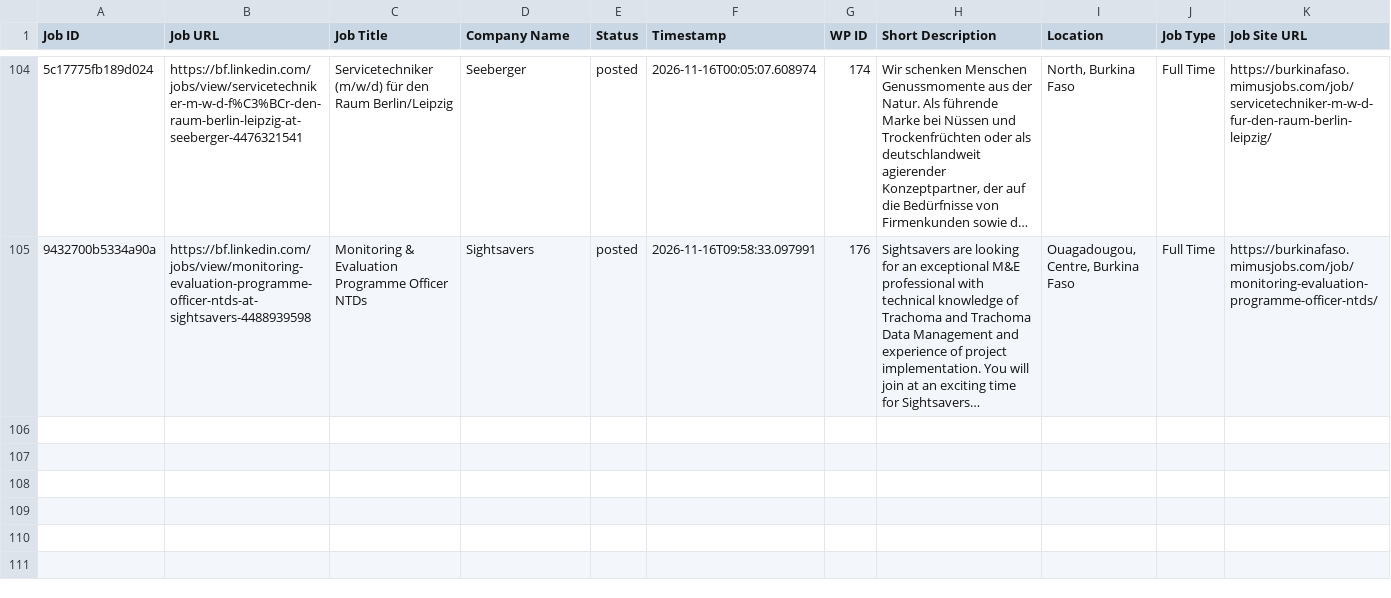
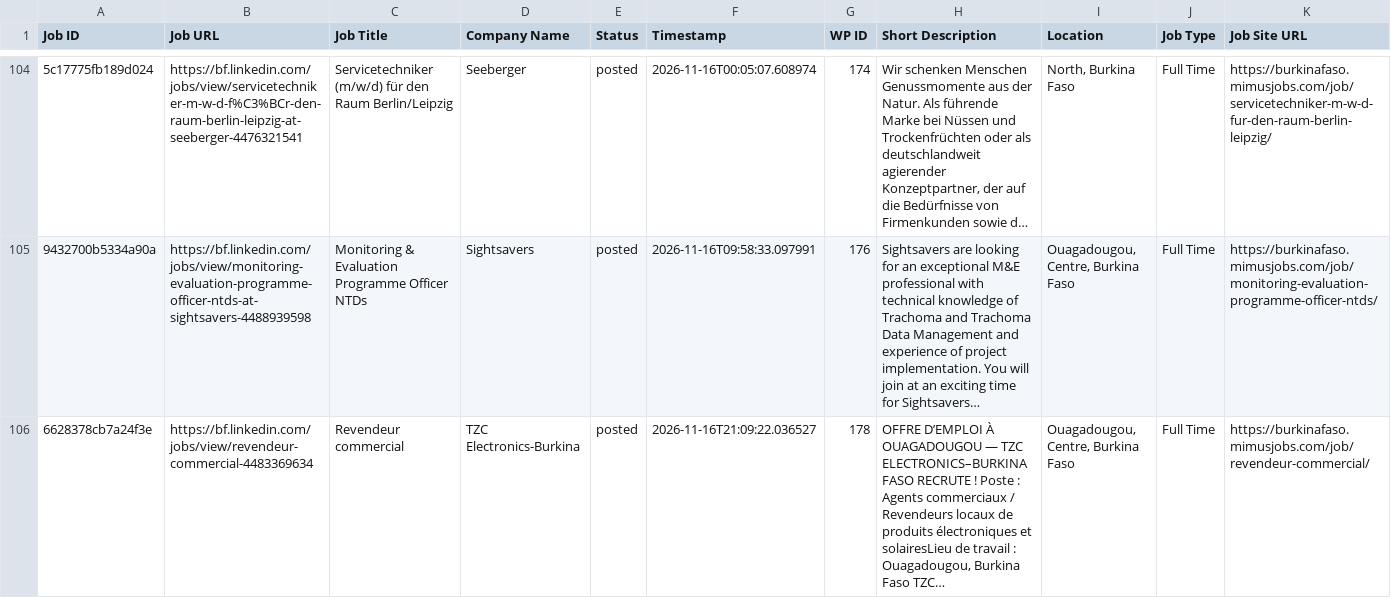
Before and after one commit to vindoky/bf, a CSV file: processed_jobs_burkina_faso.csv, drawn as a sheet; only a part is shown, gaps mark what is left out; long unchanged cells end in …; the diff names each change by its address in the sheet, - before the commit and + after, or states it on an @@ line.

```diff
--- a/processed_jobs_burkina_faso.csv
+++ b/processed_jobs_burkina_faso.csv
+row 106: 6628378cb7a24f3e | https://bf.linkedin.com/jobs/view/revendeur-commercial-4483369634 | Revendeur commercial | TZC Electronics-Burkina | posted | 2026-11-16T21:09:22.036527 | 178 | OFFRE D’EMPLOI À OUAGADOUGOU — TZC ELECTRONICS–BURKINA FASO RECRUTE ! Poste : Agents commerciaux / Revendeurs locaux de produits électroniques et solairesLieu de travail : Ouagadougou, Burkina Faso TZC… | Ouagadougou, Centre, Burkina Faso | Full Time | https://burkinafaso.mimusjobs.com/job/revendeur-commercial/
```
